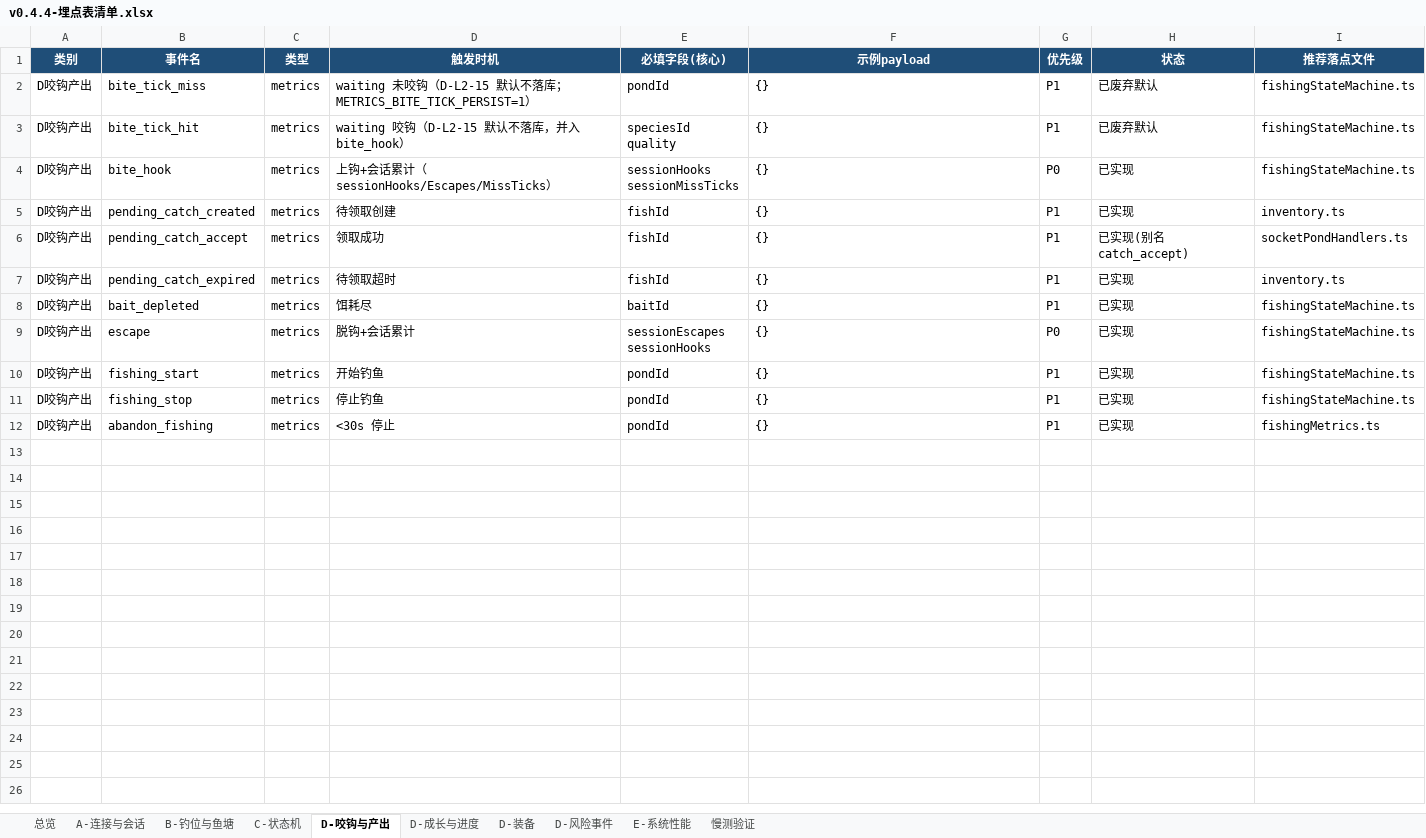
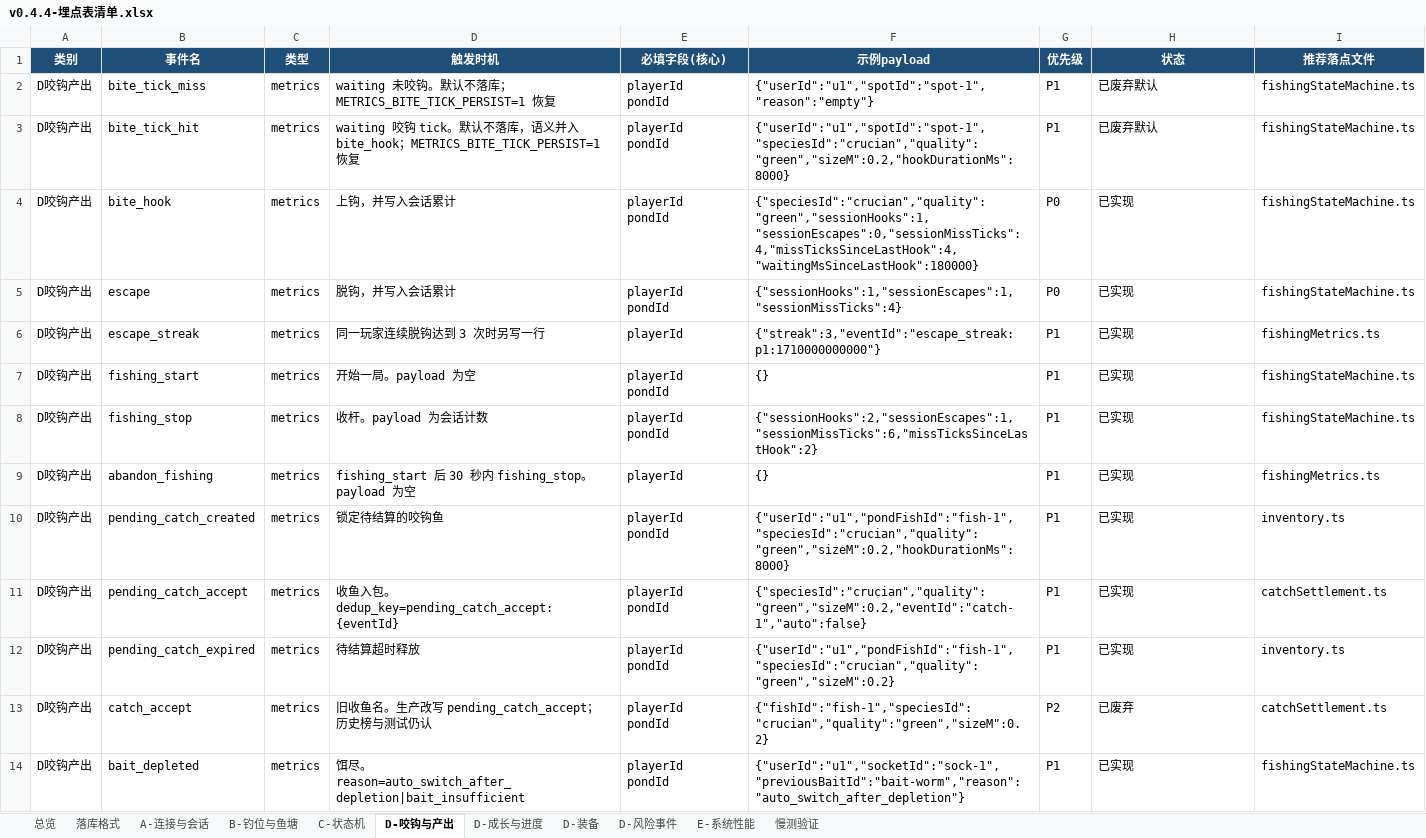
Before and after one commit to davilje/fish-social, an Excel workbook: docs/planning/reports/v0.4.4-埋点表清单.xlsx, sheet D-咬钩与产出, drawn as a sheet; values as stored, in another font and other column widths than the file's, no borders; removed rows and columns are numbered as before the commit, all else as after; ↵ is a line break in a cell; the diff names each change by its address in the sheet, - before the commit and + after, or states it on an @@ line.

```diff
--- a/docs/planning/reports/v0.4.4-埋点表清单.xlsx (sheet D-咬钩与产出)
+++ b/docs/planning/reports/v0.4.4-埋点表清单.xlsx (sheet D-咬钩与产出)
+sheet tab: 落库格式
-D2 (触发时机): …咬钩（D-L2-15 默认不落库；METRICS_BITE_TICK_PERSIST=1）
+D2 (触发时机): …咬钩。默认不落库；METRICS_BITE_TICK_PERSIST=1 恢复
-E2 (必填字段(核心)): pondId
+E2 (必填字段(核心)): playerId ↵ pondId
-F2 (示例payload): {}
+F2 (示例payload): {"userId":"u1","spotId":"spot-1","reason":"empty"}
-D3 (触发时机): waiting 咬钩（D-L2-15 默认不落库，并入 bite_hook）
+D3 (触发时机): waiting 咬钩 tick。默认不落库，语义并入 bite_hook；METRICS_BITE_TICK_PERSIST=1 恢复
-E3 (必填字段(核心)): speciesId ↵ quality
+E3 (必填字段(核心)): playerId ↵ pondId
-F3 (示例payload): {}
+F3 (示例payload): {"userId":"u1","spotId":"spot-1","speciesId":"crucian","quality":"green","sizeM":0.2,"hookDurationMs":8000}
-D4 (触发时机): 上钩+会话累计（sessionHooks/Escapes/MissTicks）
+D4 (触发时机): 上钩，并写入会话累计
-E4 (必填字段(核心)): sessionHooks ↵ sessionMissTicks
+E4 (必填字段(核心)): playerId ↵ pondId
-F4 (示例payload): {}
+F4 (示例payload): {"speciesId":"crucian","quality":"green","sessionHooks":1,"sessionEscapes":0,"sessionMissTicks":4,"missTicksSinceLastHook":4,"waitingMsSinceLastHook":180000}
-row 5: D咬钩产出 | pending_catch_created | metrics | 待领取创建 | fishId | {} | P1 | 已实现 | inventory.ts
-row 6: D咬钩产出 | pending_catch_accept | metrics | 领取成功 | fishId | {} | P1 | 已实现(别名catch_accept) | socketPondHandlers.ts
-row 7: D咬钩产出 | pending_catch_expired | metrics | 待领取超时 | fishId | {} | P1 | 已实现 | inventory.ts
-row 8: D咬钩产出 | bait_depleted | metrics | 饵耗尽 | baitId | {} | P1 | 已实现 | fishingStateMachine.ts
-D5 (触发时机): 脱钩+会话累计
+D5 (触发时机): 脱钩，并写入会话累计
-E5 (必填字段(核心)): sessionEscapes ↵ sessionHooks
+E5 (必填字段(核心)): playerId ↵ pondId
-F5 (示例payload): {}
+F5 (示例payload): {"sessionHooks":1,"sessionEscapes":1,"sessionMissTicks":4}
+row 6: D咬钩产出 | escape_streak | metrics | 同一玩家连续脱钩达到 3 次时另写一行 | playerId | {"streak":3,"eventId":"escape_streak:p1:1710000000000"} | P1 | 已实现 | fishingMetrics.ts
-D7 (触发时机): 开始钓鱼
+D7 (触发时机): 开始一局。payload 为空
-E7:E8 (必填字段(核心)): pondId
+E7:E8 (必填字段(核心)): playerId ↵ pondId
-D8 (触发时机): 停止钓鱼
+D8 (触发时机): 收杆。payload 为会话计数
-F8 (示例payload): {}
+F8 (示例payload): {"sessionHooks":2,"sessionEscapes":1,"sessionMissTicks":6,"missTicksSinceLastHook":2}
-D9 (触发时机): <30s 停止
+D9 (触发时机): fishing_start 后 30 秒内 fishing_stop。payload 为空
-E9 (必填字段(核心)): pondId
+E9 (必填字段(核心)): playerId
+row 10: D咬钩产出 | pending_catch_created | metrics | 锁定待结算的咬钩鱼 | playerId ↵ pondId | {"userId":"u1","pondFishId":"fish-1","speciesId":"crucian","quality":"green","sizeM":0.2,"hookDurationMs":8000} | P1 | 已实现 | inventory.ts
+row 11: D咬钩产出 | pending_catch_accept | metrics | 收鱼入包。dedup_key=pending_catch_accept:{eventId} | playerId ↵ pondId | {"speciesId":"crucian","quality":"green","sizeM":0.2,"eventId":"catch-1","auto":false} | P1 | 已实现 | catchSettlement.ts
+row 12: D咬钩产出 | pending_catch_expired | metrics | 待结算超时释放 | playerId ↵ pondId | {"userId":"u1","pondFishId":"fish-1","speciesId":"crucian","quality":"green","sizeM":0.2} | P1 | 已实现 | inventory.ts
+row 13: D咬钩产出 | catch_accept | metrics | 旧收鱼名。生产改写 pending_catch_accept；历史榜与测试仍认 | playerId ↵ pondId | {"fishId":"fish-1","speciesId":"crucian","quality":"green","sizeM":0.2} | P2 | 已废弃 | catchSettlement.ts
+row 14: D咬钩产出 | bait_depleted | metrics | 饵尽。reason=auto_switch_after_depletion|bait_insufficient | playerId ↵ pondId | {"userId":"u1","socketId":"sock-1","previousBaitId":"bait-worm","reason":"auto_switch_after_depletion"} | P1 | 已实现 | fishingStateMachine.ts
```
Also changed, not shown: sheet 总览, sheet A-连接与会话, sheet D-成长与进度, sheet D-装备, sheet E-系统性能, sheet B-钓位与鱼塘, 2 more sheets, v0.4.4-埋点表清单.xlsx, 34 other files.
